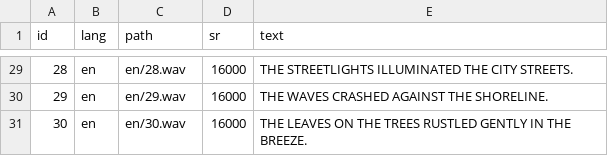
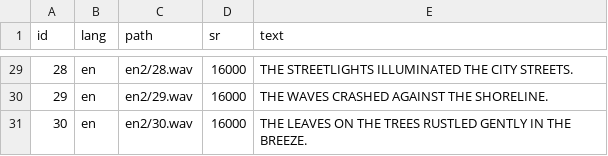
Before and after one commit to 6322790245/ENNET_asr_egs, a CSV file: esr3.csv, drawn as a sheet; only a part is shown, gaps mark what is left out; the diff covers the shown part only.

```diff
--- a/esr3.csv
+++ b/esr3.csv
@@ -29,3 +29,3 @@
-28,en,en/28.wav,16000,THE STREETLIGHTS ILLUMINATED THE CITY STREETS.
-29,en,en/29.wav,16000,THE WAVES CRASHED AGAINST THE SHORELINE.
-30,en,en/30.wav,16000,THE LEAVES ON THE TREES RUSTLED GENTLY IN THE BREEZE.
+28,en,en2/28.wav,16000,THE STREETLIGHTS ILLUMINATED THE CITY STREETS.
+29,en,en2/29.wav,16000,THE WAVES CRASHED AGAINST THE SHORELINE.
+30,en,en2/30.wav,16000,THE LEAVES ON THE TREES RUSTLED GENTLY IN THE BREEZE.
```
Also changed, not shown: 27 edited cells elsewhere in this file.
